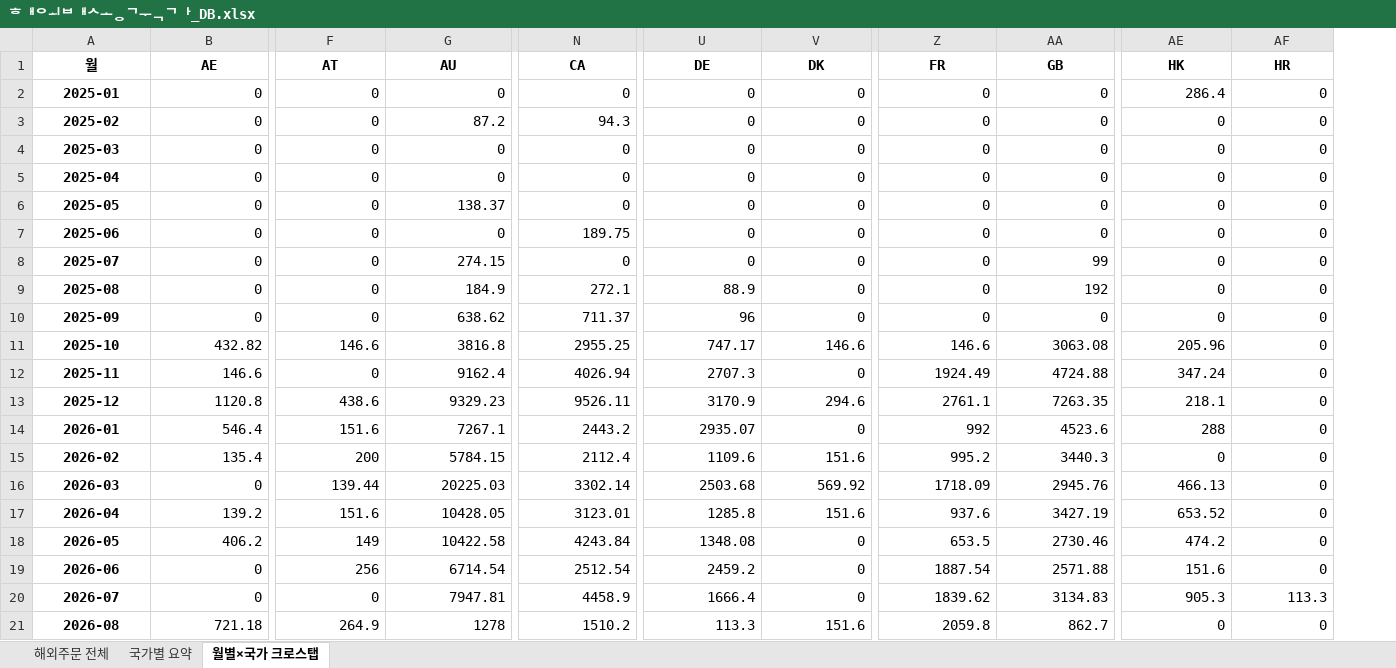
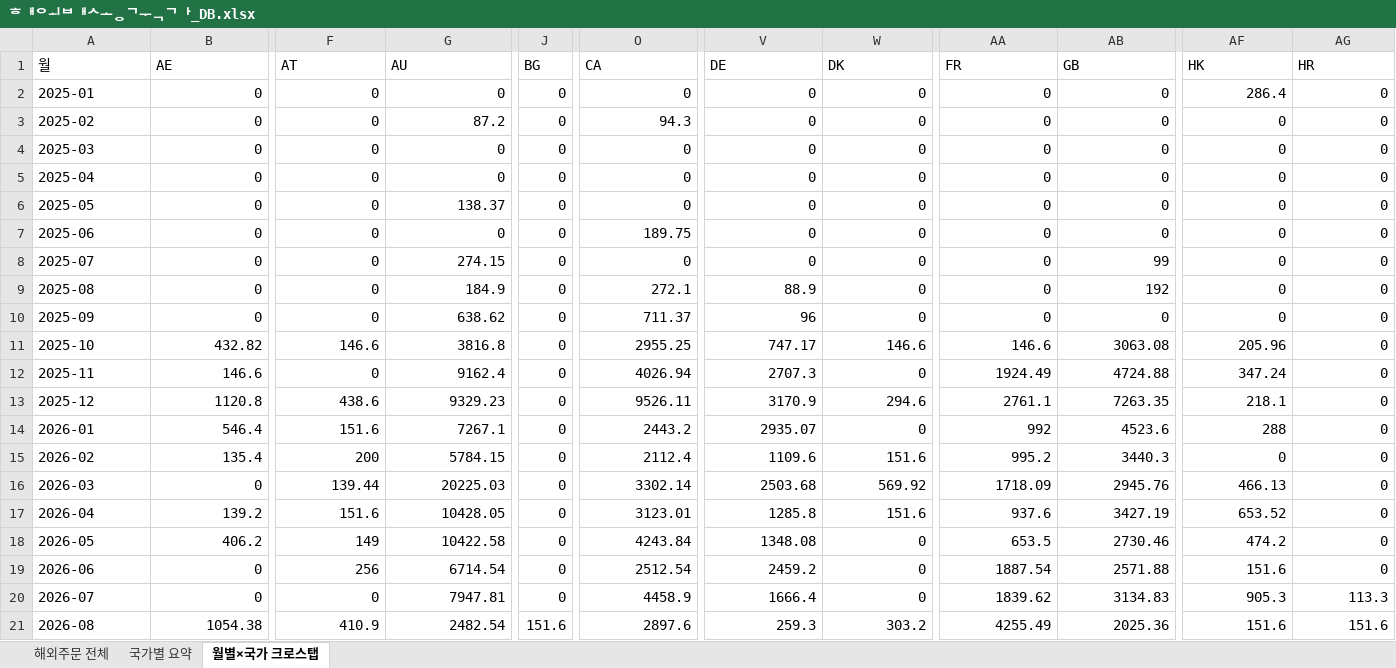
Before and after one commit to awakebydamonlee-create/sales-dashboard, an Excel workbook: 해외배송국가_DB.xlsx, sheet 월별×국가 크로스탭, drawn as a sheet; only a part is shown, gaps mark what is left out; values as stored, in another font and other column widths than the file's, no borders; addresses are those after the commit; the diff covers the shown part only; the diff names each change by its address in the sheet, - before the commit and + after, or states it on an @@ line.

```diff
--- a/해외배송국가_DB.xlsx (sheet 월별×국가 크로스탭)
+++ b/해외배송국가_DB.xlsx (sheet 월별×국가 크로스탭)
+column J (BG), rows 2-21: 0 | 0 | 0 | 0 | 0 | 0 | 0 | 0 | 0 | 0 | 0 | 0 | 0 | 0 | 0 | 0 | 0 | 0 | 0 | 151.6
@@ A1:G1 bold: on → off, alignment: center → left @@
@@ O1:AG1 bold: on → off, alignment: center → left @@
@@ A2:A21 bold: on → off, alignment: center → left @@
-B21 (AE): 721.18
+B21 (AE): 1054.38
-F21 (AT): 264.9
+F21 (AT): 410.9
-G21 (AU): 1278
+G21 (AU): 2482.54
-O21 (CA): 1510.2
+O21 (CA): 2897.6
-V21 (DE): 113.3
+V21 (DE): 259.3
-W21 (DK): 151.6
+W21 (DK): 303.2
-AA21 (FR): 2059.8
+AA21 (FR): 4255.49
-AB21 (GB): 862.7
+AB21 (GB): 2025.36
-AF21 (HK): 0
+AF21 (HK): 151.6
-AG21 (HR): 0
+AG21 (HR): 151.6
```
Also changed, not shown: 16 edited cells and cell formats elsewhere in this sheet, sheet 해외주문 전체, sheet 국가별 요약, 9 other files.
